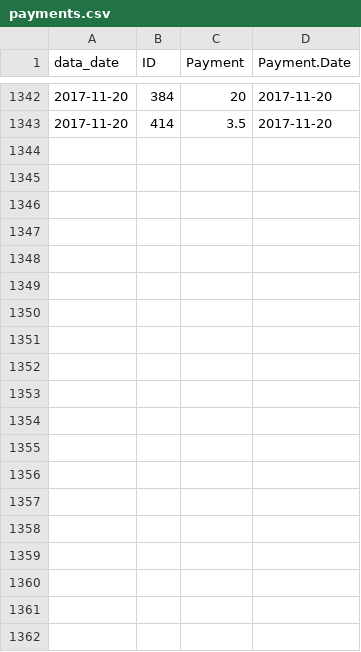
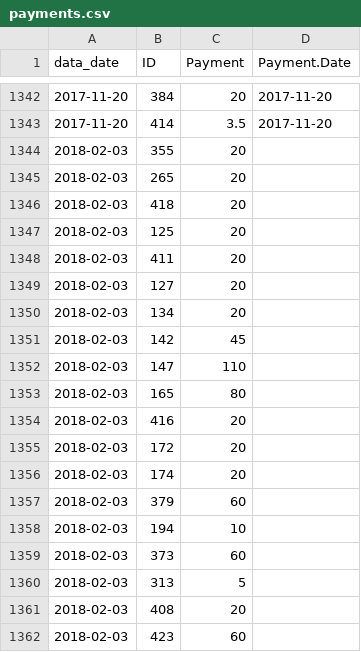
Before and after one commit to lmguzman/CoffeeCoop, a CSV file: coffee_database/payments.csv, drawn as a sheet; only a part is shown, gaps mark what is left out; the diff names each change by its address in the sheet, - before the commit and + after, or states it on an @@ line.

```diff
--- a/coffee_database/payments.csv
+++ b/coffee_database/payments.csv
+row 1344: 2018-02-03 | 355 | 20
+row 1345: 2018-02-03 | 265 | 20
+row 1346: 2018-02-03 | 418 | 20
+row 1347: 2018-02-03 | 125 | 20
+row 1348: 2018-02-03 | 411 | 20
+row 1349: 2018-02-03 | 127 | 20
+row 1350: 2018-02-03 | 134 | 20
+row 1351: 2018-02-03 | 142 | 45
+row 1352: 2018-02-03 | 147 | 110
+row 1353: 2018-02-03 | 165 | 80
+row 1354: 2018-02-03 | 416 | 20
+row 1355: 2018-02-03 | 172 | 20
+row 1356: 2018-02-03 | 174 | 20
+row 1357: 2018-02-03 | 379 | 60
+row 1358: 2018-02-03 | 194 | 10
+row 1359: 2018-02-03 | 373 | 60
+row 1360: 2018-02-03 | 313 | 5
+row 1361: 2018-02-03 | 408 | 20
+row 1362: 2018-02-03 | 423 | 60
```
Also changed, not shown: coffee_database/consumption.csv, coffee_database/goods.csv, 4 other files.
